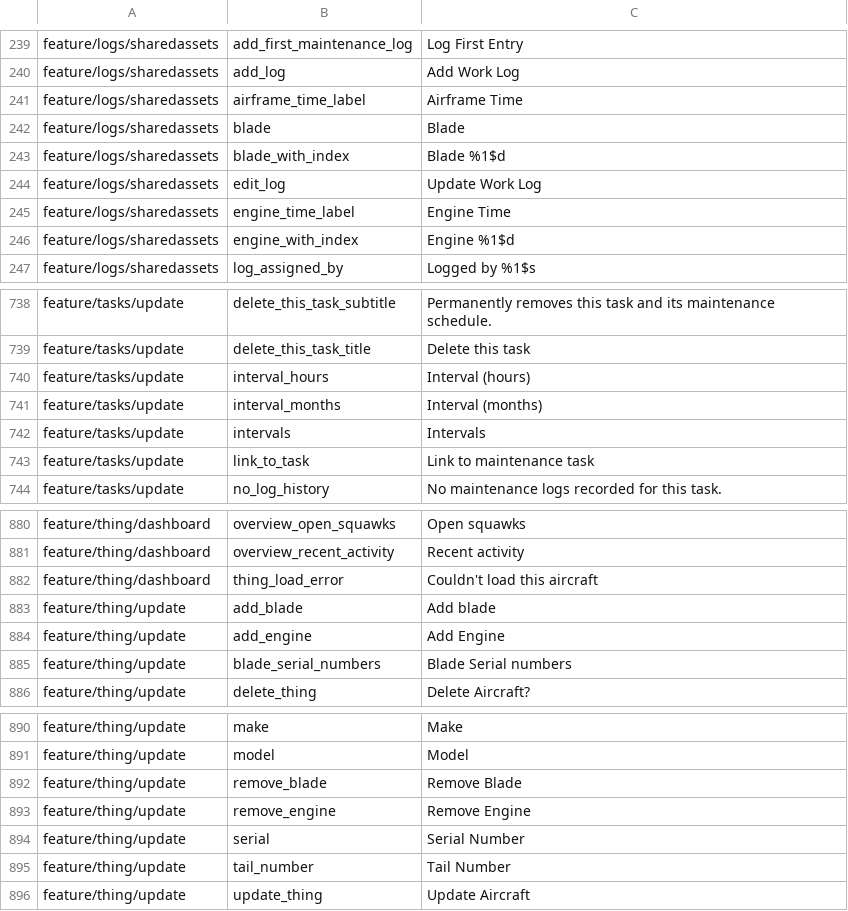
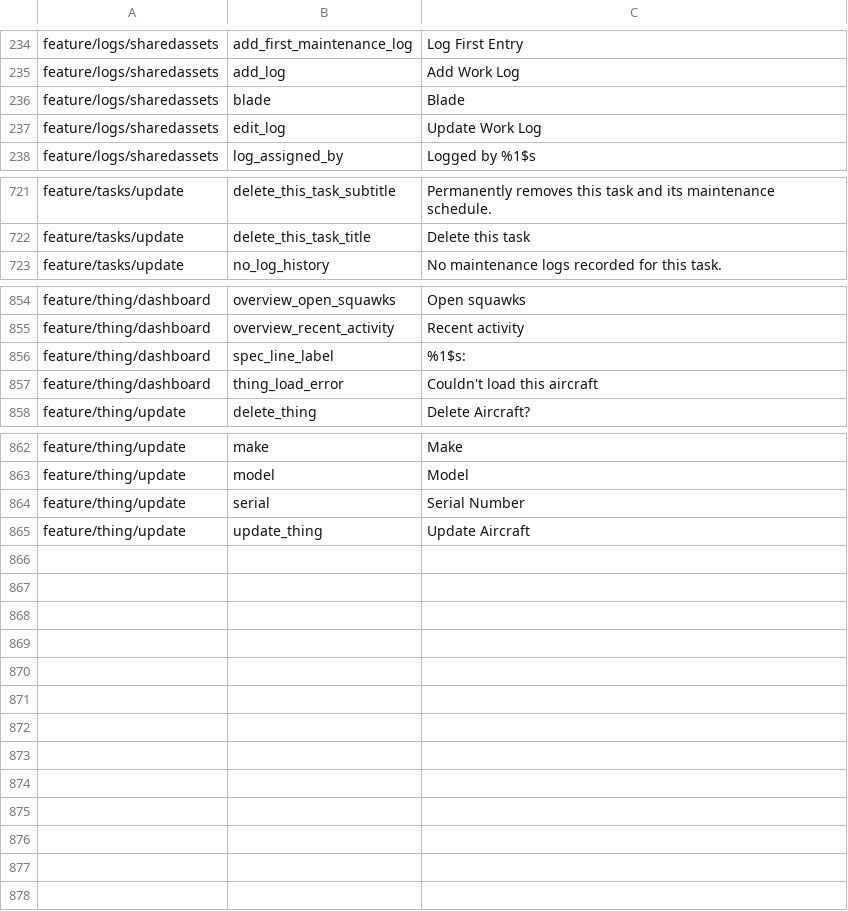
Before and after one commit to fz172/squawkit, a TSV file: core/template/src/androidHostTest/resources/string_snapshot.tsv, drawn as a sheet; only a part is shown, gaps mark what is left out; removed rows and columns are numbered as before the commit, all else as after; the diff covers the shown part only; the diff names each change by its address in the sheet, - before the commit and + after, or states it on an @@ line.

```diff
--- a/core/template/src/androidHostTest/resources/string_snapshot.tsv
+++ b/core/template/src/androidHostTest/resources/string_snapshot.tsv
-row 241: feature/logs/sharedassets | airframe_time_label | Airframe Time
-row 243: feature/logs/sharedassets | blade_with_index | Blade %1$d
-row 245: feature/logs/sharedassets | engine_time_label | Engine Time
-row 246: feature/logs/sharedassets | engine_with_index | Engine %1$d
-row 740: feature/tasks/update | interval_hours | Interval (hours)
-row 741: feature/tasks/update | interval_months | Interval (months)
-row 742: feature/tasks/update | intervals | Intervals
-row 743: feature/tasks/update | link_to_task | Link to maintenance task
+row 856: feature/thing/dashboard | spec_line_label | %1$s:
-row 883: feature/thing/update | add_blade | Add blade
-row 884: feature/thing/update | add_engine | Add Engine
-row 885: feature/thing/update | blade_serial_numbers | Blade Serial numbers
-row 892: feature/thing/update | remove_blade | Remove Blade
-row 893: feature/thing/update | remove_engine | Remove Engine
-row 895: feature/thing/update | tail_number | Tail Number
```
Also changed, not shown: 18 removed rows elsewhere in this file, 10 other files.
